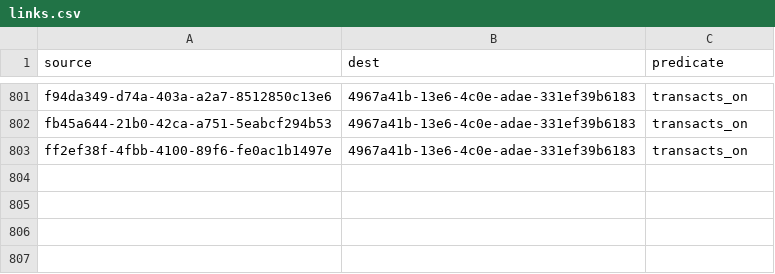
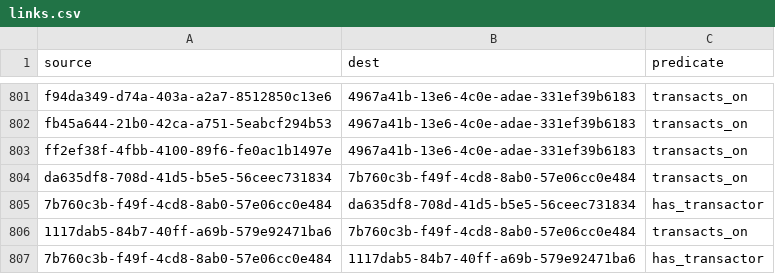
Before and after one commit to simulacrumb-glm/treegraph-graph, a CSV file: poc/links.csv, drawn as a sheet; only a part is shown, gaps mark what is left out; the diff names each change by its address in the sheet, - before the commit and + after, or states it on an @@ line.

```diff
--- a/poc/links.csv
+++ b/poc/links.csv
+row 804: da635df8-708d-41d5-b5e5-56ceec731834 | 7b760c3b-f49f-4cd8-8ab0-57e06cc0e484 | transacts_on
+row 805: 7b760c3b-f49f-4cd8-8ab0-57e06cc0e484 | da635df8-708d-41d5-b5e5-56ceec731834 | has_transactor
+row 806: 1117dab5-84b7-40ff-a69b-579e92471ba6 | 7b760c3b-f49f-4cd8-8ab0-57e06cc0e484 | transacts_on
+row 807: 7b760c3b-f49f-4cd8-8ab0-57e06cc0e484 | 1117dab5-84b7-40ff-a69b-579e92471ba6 | has_transactor
```
Also changed, not shown: poc/nodes.csv, 2 other files.
